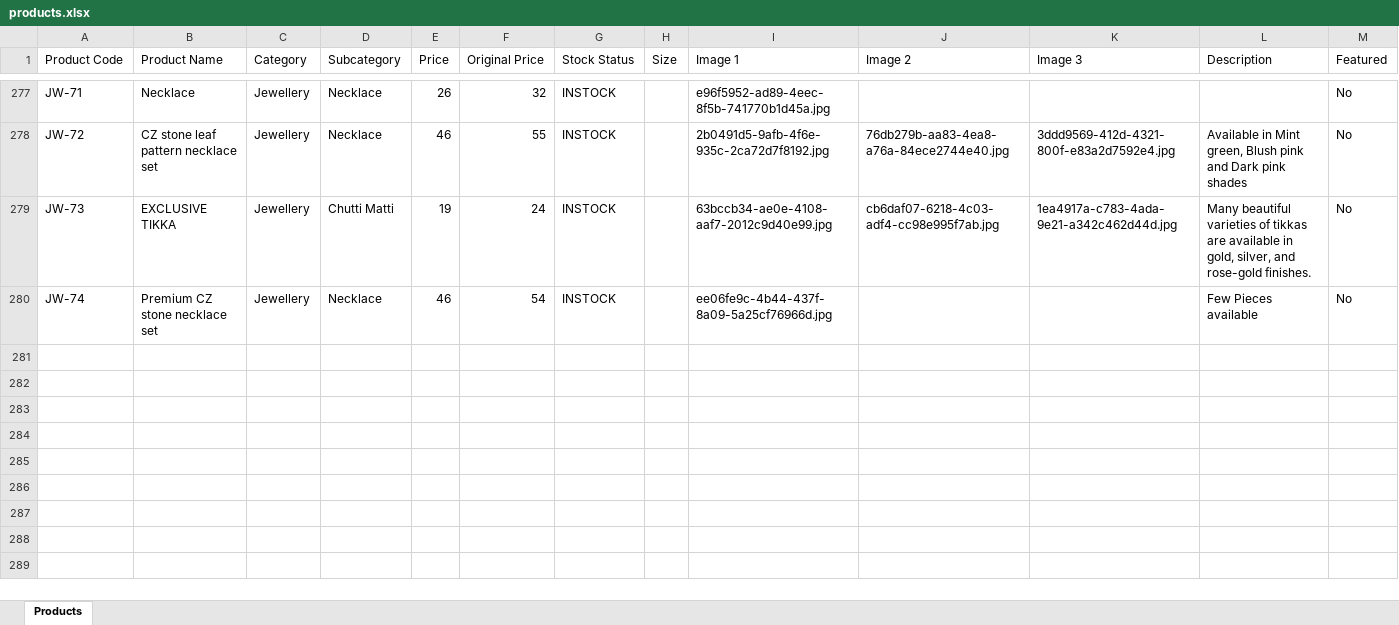
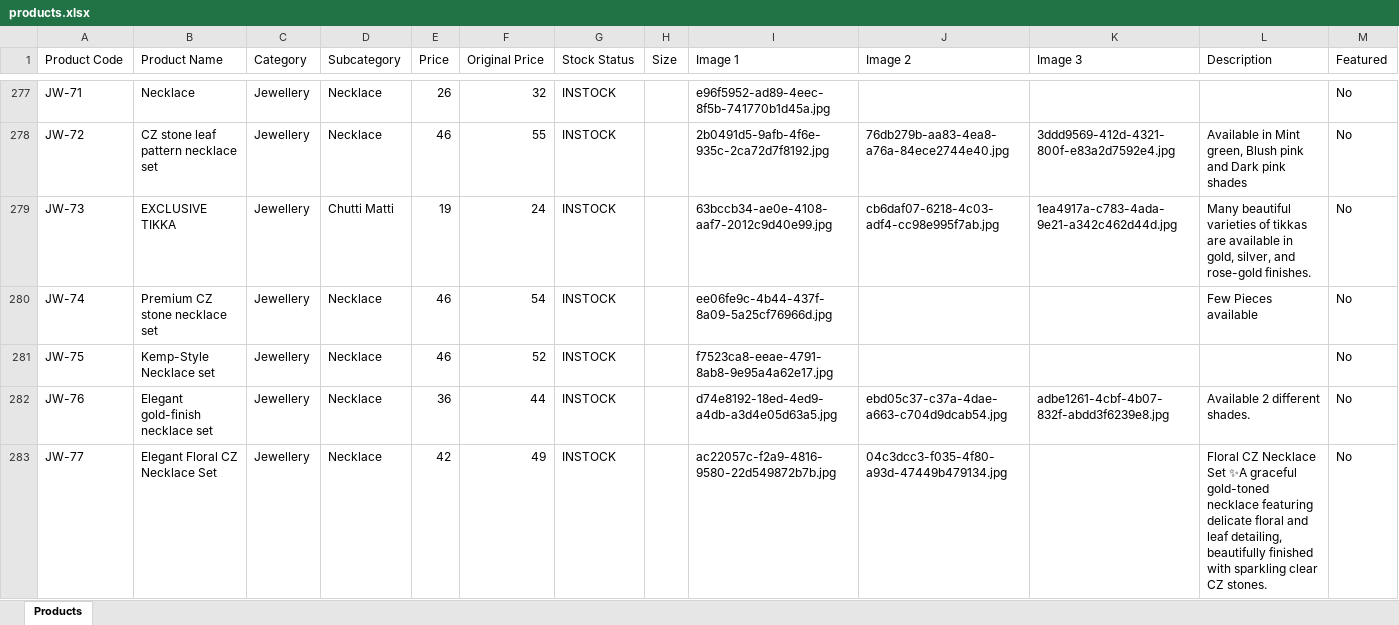
Before and after one commit to trendypearlsjp/trendypearlsv2, an Excel workbook: products.xlsx, sheet Products, drawn as a sheet; only a part is shown, gaps mark what is left out; values as stored, in another font and other column widths than the file's, no borders; the diff names each change by its address in the sheet, - before the commit and + after, or states it on an @@ line.

Commit message:
Update store products via Admin Panel - 16/09/2026, 5:55:08 pm

```diff
--- a/products.xlsx (sheet Products)
+++ b/products.xlsx (sheet Products)
+row 281: JW-75 | Kemp-Style Necklace set | Jewellery | Necklace | 46 | 52 | INSTOCK |  | f7523ca8-eeae-4791-8ab8-9e95a4a62e17.jpg |  |  |  | No
+row 282: JW-76 | Elegant gold-finish necklace set | Jewellery | Necklace | 36 | 44 | INSTOCK |  | d74e8192-18ed-4ed9-a4db-a3d4e05d63a5.jpg | ebd05c37-c37a-4dae-a663-c704d9dcab54.jpg | adbe1261-4cbf-4b07-832f-abdd3f6239e8.jpg | Available 2 different shades. | No
+row 283: JW-77 | Elegant Floral CZ Necklace Set | Jewellery | Necklace | 42 | 49 | INSTOCK |  | ac22057c-f2a9-4816-9580-22d549872b7b.jpg | 04c3dcc3-f035-4f80-a93d-47449b479134.jpg |  | Floral CZ Necklace Set ✨A graceful gold-toned necklace featuring delicate floral and leaf detailing, beautifully finished with sparkling clear CZ stones. | No
```
Also changed, not shown: 8 other files.
